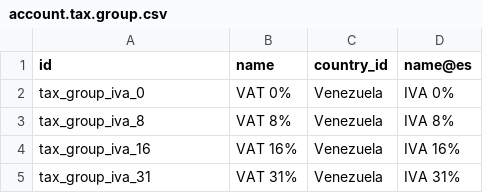
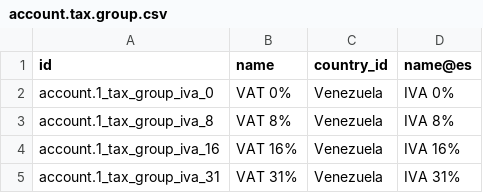
Before and after one commit to Etineo0/odoo-venezuela-sumitic, a CSV file: l10n_ve_chart/data/template/account.tax.group.csv, drawn as a sheet.

Commit message:
Update account.tax.group.csv

```diff
--- a/l10n_ve_chart/data/template/account.tax.group.csv
+++ b/l10n_ve_chart/data/template/account.tax.group.csv
@@ -1,5 +1,5 @@
 "id","name","country_id","name@es"
-"tax_group_iva_0","VAT 0%","Venezuela","IVA 0%"
-"tax_group_iva_8","VAT 8%","Venezuela","IVA 8%"
-"tax_group_iva_16","VAT 16%","Venezuela","IVA 16%"
-"tax_group_iva_31","VAT 31%","Venezuela","IVA 31%"
+"account.1_tax_group_iva_0","VAT 0%","Venezuela","IVA 0%"
+"account.1_tax_group_iva_8","VAT 8%","Venezuela","IVA 8%"
+"account.1_tax_group_iva_16","VAT 16%","Venezuela","IVA 16%"
+"account.1_tax_group_iva_31","VAT 31%","Venezuela","IVA 31%"
```
